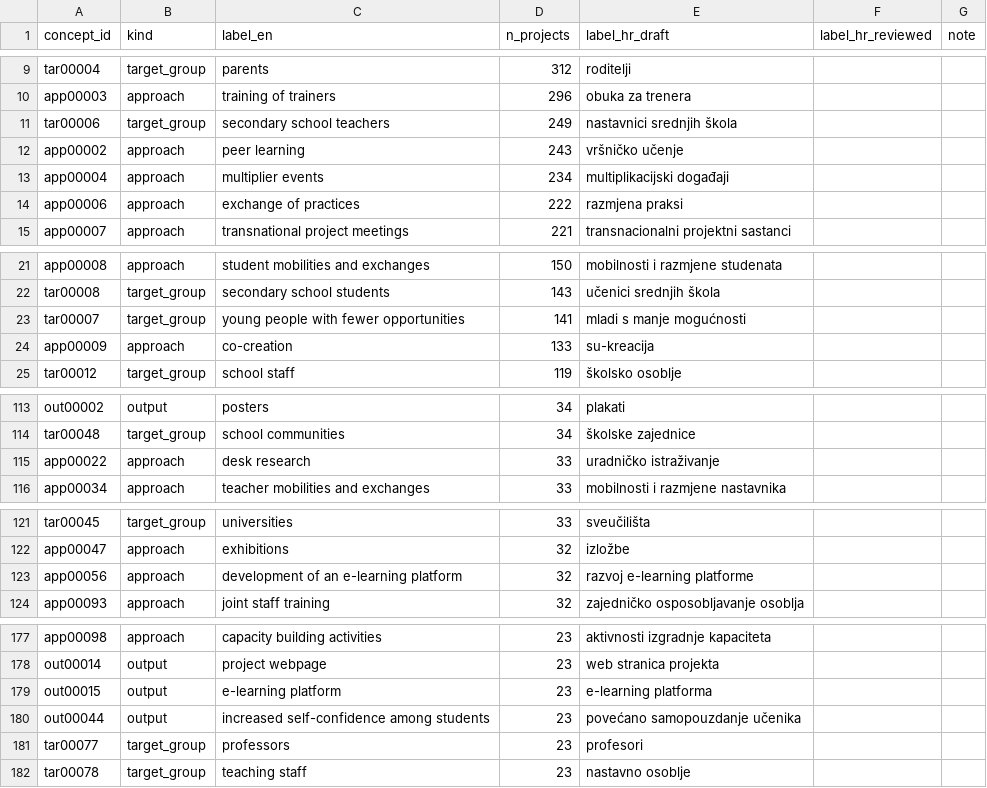
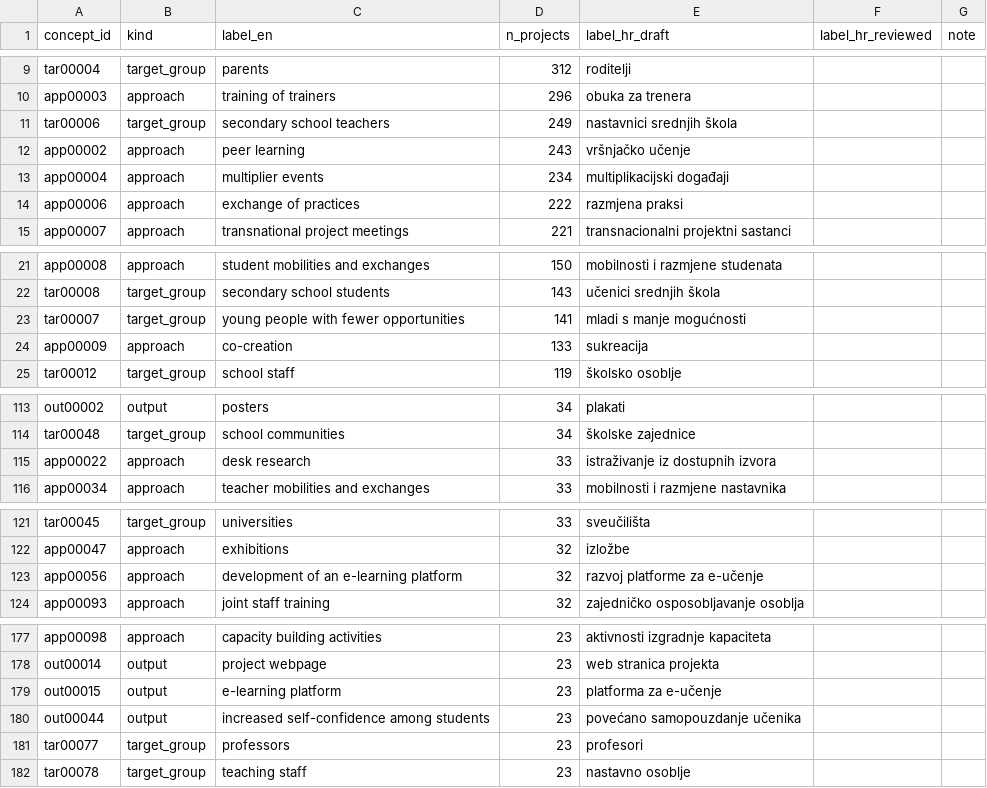
Before and after one commit to CroPublica/Erasmus-Kompas, a CSV file: app/data/review/concept_labels_hr.csv, drawn as a sheet; only a part is shown, gaps mark what is left out; the diff covers the shown part only.

```diff
--- a/app/data/review/concept_labels_hr.csv
+++ b/app/data/review/concept_labels_hr.csv
@@ -11,3 +11,3 @@ app00003,approach,training of trainers,296,obuka za trenera,,
 tar00006,target_group,secondary school teachers,249,nastavnici srednjih škola,,
-app00002,approach,peer learning,243,vršničko učenje,,
+app00002,approach,peer learning,243,vršnjačko učenje,,
 app00004,approach,multiplier events,234,multiplikacijski događaji,,
@@ -23,3 +23,3 @@ tar00008,target_group,secondary school students,143,učenici srednjih škola,,
 tar00007,target_group,young people with fewer opportunities,141,mladi s manje mogućnosti,,
-app00009,approach,co-creation,133,su-kreacija,,
+app00009,approach,co-creation,133,sukreacija,,
 tar00012,target_group,school staff,119,školsko osoblje,,
@@ -114,3 +114,3 @@ out00002,output,posters,34,plakati,,
 tar00048,target_group,school communities,34,školske zajednice,,
-app00022,approach,desk research,33,uradničko istraživanje,,
+app00022,approach,desk research,33,istraživanje iz dostupnih izvora,,
 app00034,approach,teacher mobilities and exchanges,33,mobilnosti i razmjene nastavnika,,
@@ -122,3 +122,3 @@ tar00045,target_group,universities,33,sveučilišta,,
 app00047,approach,exhibitions,32,izložbe,,
-app00056,approach,development of an e-learning platform,32,razvoj e-learning platforme,,
+app00056,approach,development of an e-learning platform,32,razvoj platforme za e-učenje,,
 app00093,approach,joint staff training,32,zajedničko osposobljavanje osoblja,,
@@ -178,3 +178,3 @@ app00098,approach,capacity building activities,23,aktivnosti izgradnje kapacitet
 out00014,output,project webpage,23,web stranica projekta,,
-out00015,output,e-learning platform,23,e-learning platforma,,
+out00015,output,e-learning platform,23,platforma za e-učenje,,
 out00044,output,increased self-confidence among students,23,povećano samopouzdanje učenika,,
```
Also changed, not shown: 7 edited cells elsewhere in this file, app/data/review/org_aliases.csv, 14 other files.
